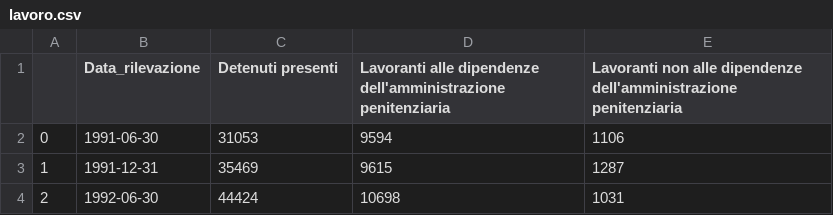
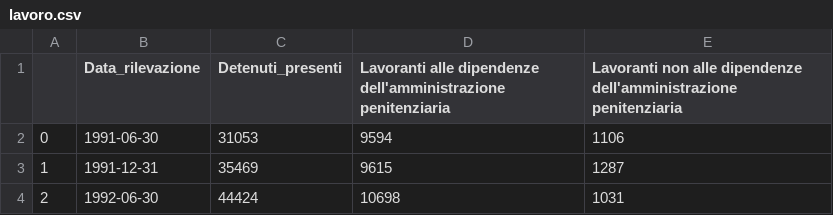
Before and after one commit to alicebergonzini/Data_Journalism, a CSV file: lavoro.csv, drawn as a sheet; only a part is shown.

Commit message:
Update lavoro.csv

```diff
--- a/lavoro.csv
+++ b/lavoro.csv
@@ -1,2 +1,2 @@
-,Data_rilevazione,Detenuti presenti,Lavoranti alle dipendenze dell'amministrazione penitenziaria,Lavoranti non alle dipendenze dell'amministrazione penitenziaria
+,Data_rilevazione,Detenuti_presenti,Lavoranti alle dipendenze dell'amministrazione penitenziaria,Lavoranti non alle dipendenze dell'amministrazione penitenziaria
 0,1991-06-30,31053,9594,1106
```
